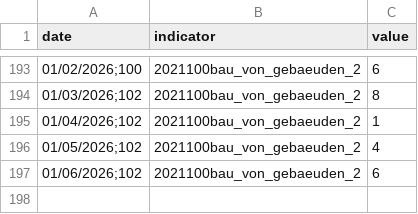
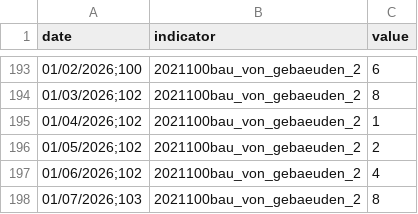
Before and after one commit to jonas-is-coding/destatis, a CSV file: data/ml_ready/static/de_/opendata/data/bauhauptgewerbe_beschaeftigte_umsatz_messzahlen.csv, drawn as a sheet; only a part is shown, gaps mark what is left out.

```diff
--- a/data/ml_ready/static/de_/opendata/data/bauhauptgewerbe_beschaeftigte_umsatz_messzahlen.csv
+++ b/data/ml_ready/static/de_/opendata/data/bauhauptgewerbe_beschaeftigte_umsatz_messzahlen.csv
@@ -195,3 +195,4 @@ date,indicator,value
 01/04/2026;102,2021100bau_von_gebaeuden_2,1
-01/05/2026;102,2021100bau_von_gebaeuden_2,4
-01/06/2026;102,2021100bau_von_gebaeuden_2,6
+01/05/2026;102,2021100bau_von_gebaeuden_2,2
+01/06/2026;102,2021100bau_von_gebaeuden_2,4
+01/07/2026;103,2021100bau_von_gebaeuden_2,8
```
Also changed, not shown: data/ml_ready/static/de_/opendata/data/baupreisindizes_ingenieurbau_instandhaltung_originalwert.csv, data/ml_ready/static/de_/opendata/data/baupreisindizes_wohngebaeude_nichtwohngebaeude_originalwert.csv, 6 other files.
